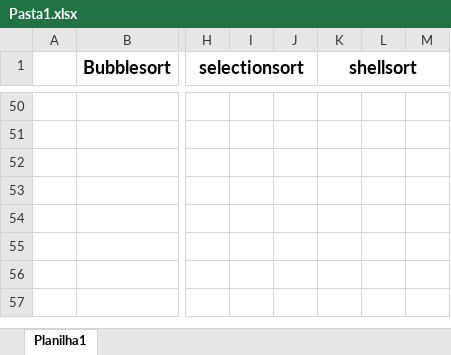
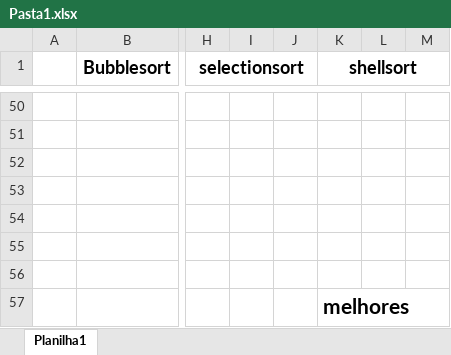
Before and after one commit to LeandroSteffens/projeto_comparacao_de_algoritimos, an Excel workbook: Pasta1.xlsx, sheet Planilha1, drawn as a sheet; only a part is shown, gaps mark what is left out; values as stored, in another font and other column widths than the file's, no borders; charts and pictures not drawn; the diff names each change by its address in the sheet, - before the commit and + after, or states it on an @@ line.

Commit message:
tempos

```diff
--- a/Pasta1.xlsx (sheet Planilha1)
+++ b/Pasta1.xlsx (sheet Planilha1)
-K57 (shellsort): (empty)
+K57 (shellsort): melhores
```
Also changed, not shown: charts or pictures.
